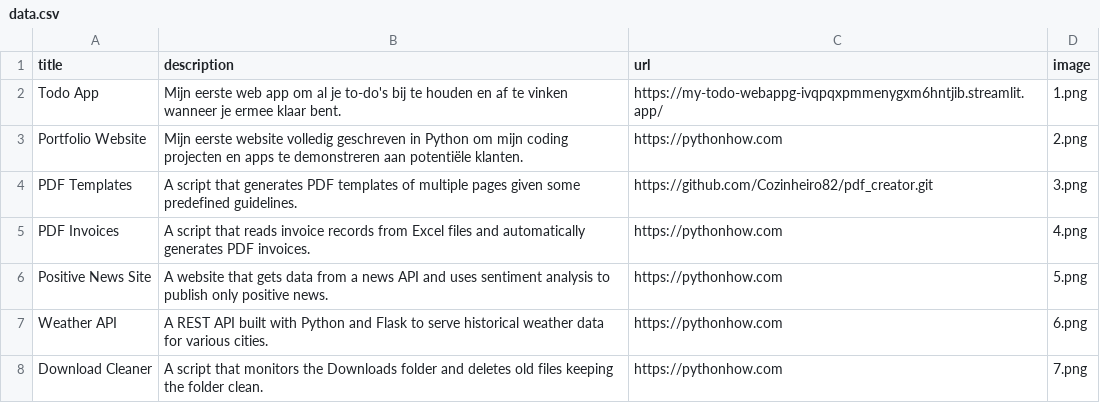
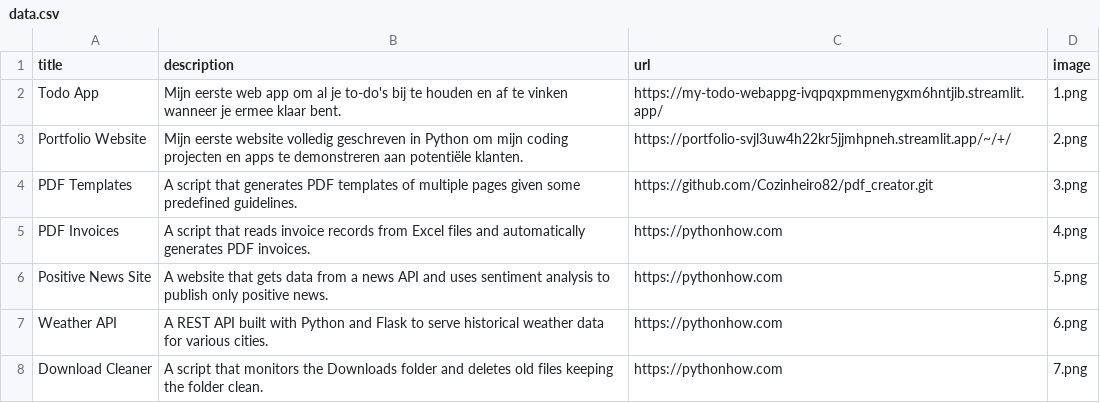
Before and after one commit to Cozinheiro82/portfolio, a CSV file: data.csv, drawn as a sheet; only a part is shown.

Commit message:
Adding pdf generator

```diff
--- a/data.csv
+++ b/data.csv
@@ -2,3 +2,3 @@ title;description;url;image
 Todo App;Mijn eerste web app om al je to-do's bij te houden en af te vinken wanneer je ermee klaar bent.;https://my-todo-webappg-ivqpqxpmmenygxm6hntjib.streamlit.app/;1.png
-Portfolio Website;Mijn eerste website volledig geschreven in Python om mijn coding projecten en apps te demonstreren aan potentiële klanten.;https://pythonhow.com;2.png
+Portfolio Website;Mijn eerste website volledig geschreven in Python om mijn coding projecten en apps te demonstreren aan potentiële klanten.;https://portfolio-svjl3uw4h22kr5jjmhpneh.streamlit.app/~/+/;2.png
 PDF Templates;A script that generates PDF templates of multiple pages given some predefined guidelines.;https://github.com/Cozinheiro82/pdf_creator.git;3.png
```
